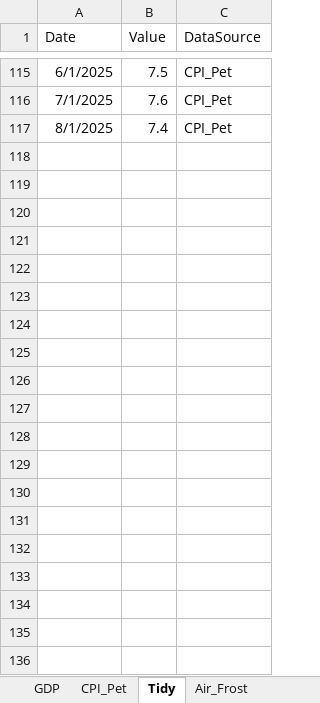
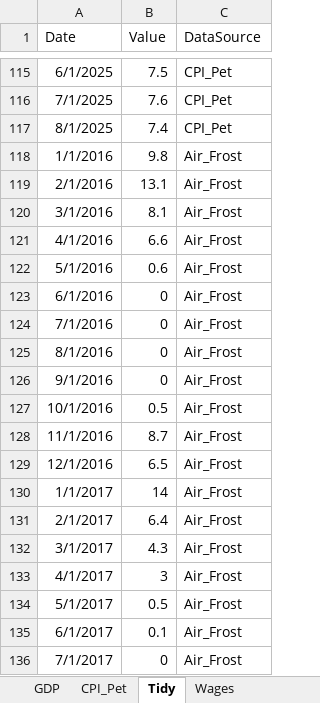
Before and after one commit to 99nisha/pet-inflation, an Excel workbook: Data/Tidy/Tidy.xlsx, sheet Tidy, drawn as a sheet; only a part is shown, gaps mark what is left out; values as stored, in another font and other column widths than the file's, no borders; table styles not drawn; the diff covers the shown part only; the diff names each change by its address in the sheet, - before the commit and + after, or states it on an @@ line.

Commit message:
add wages data to Tidy

```diff
--- a/Data/Tidy/Tidy.xlsx (sheet Tidy)
+++ b/Data/Tidy/Tidy.xlsx (sheet Tidy)
+sheet tab: Wages
@@ row 118 unhidden: 1/1/2016 | 9.8 | Air_Frost @@
@@ row 119 unhidden: 2/1/2016 | 13.1 | Air_Frost @@
@@ row 120 unhidden: 3/1/2016 | 8.1 | Air_Frost @@
@@ row 121 unhidden: 4/1/2016 | 6.6 | Air_Frost @@
@@ row 122 unhidden: 5/1/2016 | 0.6 | Air_Frost @@
@@ row 123 unhidden: 6/1/2016 | 0 | Air_Frost @@
@@ row 124 unhidden: 7/1/2016 | 0 | Air_Frost @@
@@ row 125 unhidden: 8/1/2016 | 0 | Air_Frost @@
@@ row 126 unhidden: 9/1/2016 | 0 | Air_Frost @@
@@ row 127 unhidden: 10/1/2016 | 0.5 | Air_Frost @@
@@ row 128 unhidden: 11/1/2016 | 8.7 | Air_Frost @@
@@ row 129 unhidden: 12/1/2016 | 6.5 | Air_Frost @@
@@ row 130 unhidden: 1/1/2017 | 14 | Air_Frost @@
@@ row 131 unhidden: 2/1/2017 | 6.4 | Air_Frost @@
@@ row 132 unhidden: 3/1/2017 | 4.3 | Air_Frost @@
@@ row 133 unhidden: 4/1/2017 | 3 | Air_Frost @@
@@ row 134 unhidden: 5/1/2017 | 0.5 | Air_Frost @@
@@ row 135 unhidden: 6/1/2017 | 0.1 | Air_Frost @@
@@ row 136 unhidden: 7/1/2017 | 0 | Air_Frost @@
```
Also changed, not shown: 99 added rows and 456 hidden or unhidden rows elsewhere in this sheet, 6 other files.
